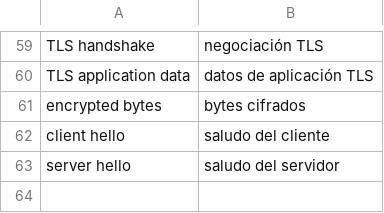
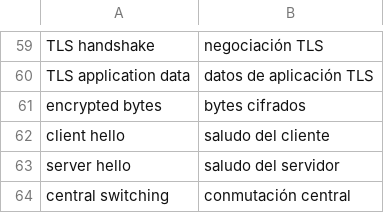
Before and after one commit to ayozetr/netlabcraft, a TSV file: crates/ui-egui/i18n/es-events.tsv, drawn as a sheet; only a part is shown, gaps mark what is left out; the diff names each change by its address in the sheet, - before the commit and + after, or states it on an @@ line.

```diff
--- a/crates/ui-egui/i18n/es-events.tsv
+++ b/crates/ui-egui/i18n/es-events.tsv
+row 64: central switching | conmutación central
```
Also changed, not shown: crates/ui-egui/i18n/es.tsv, 13 other files.
